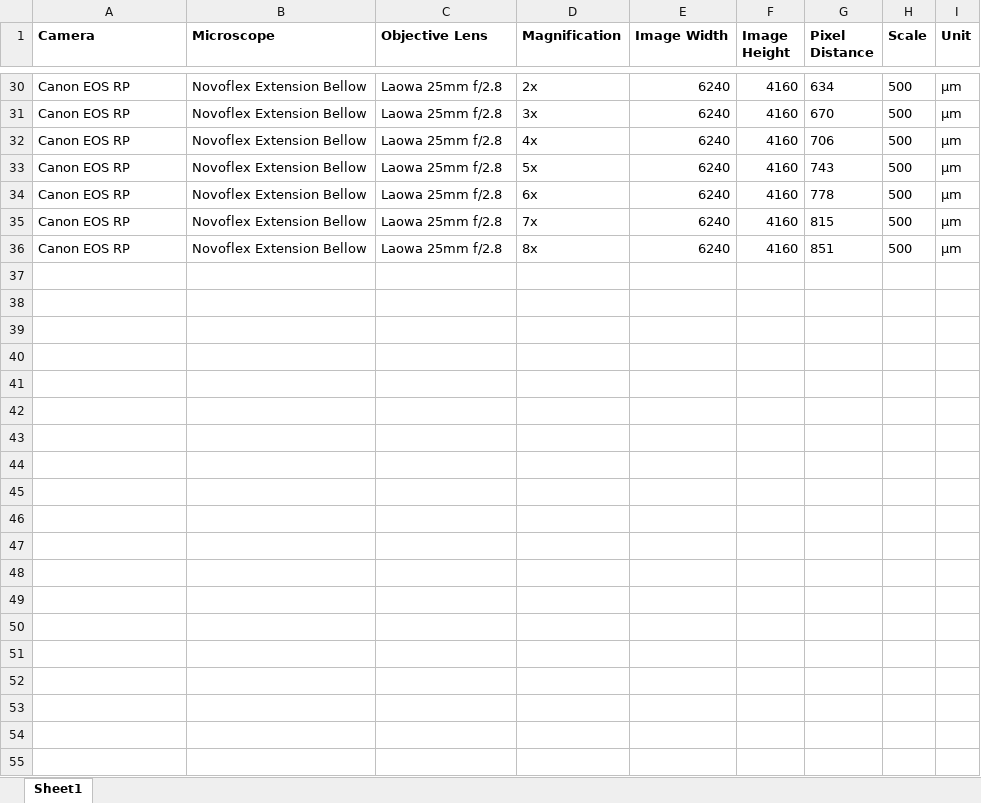
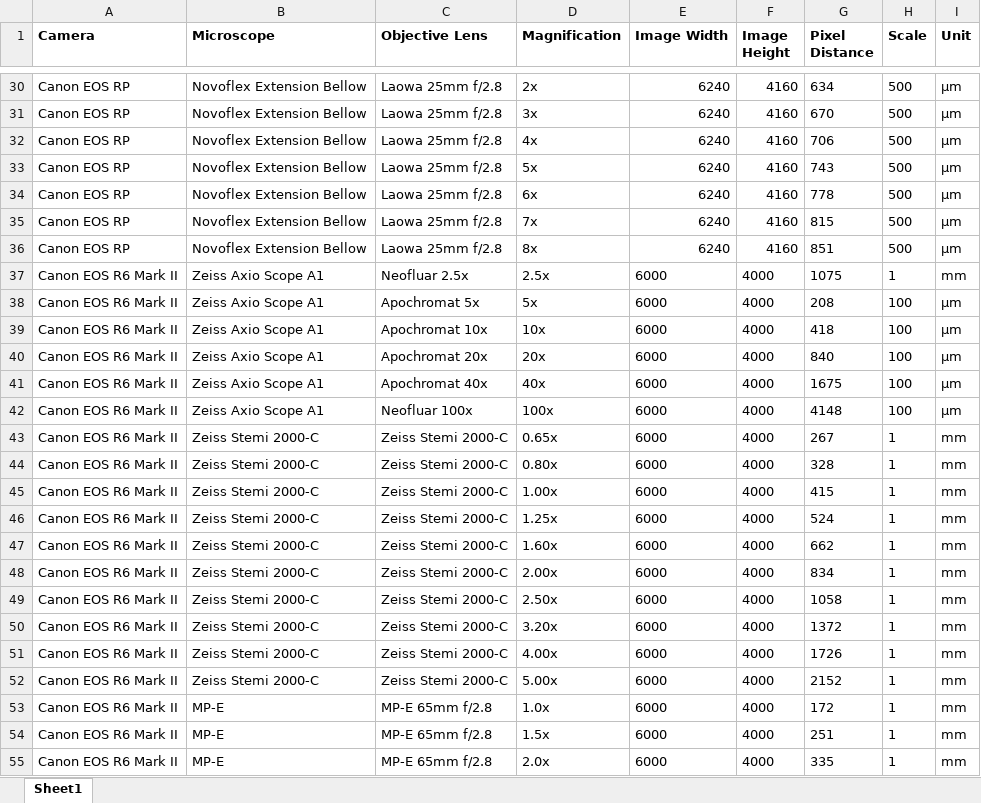
Before and after one commit to korseby/scale_bar, an Excel workbook: scale_bar_distances.xlsx, sheet Sheet1, drawn as a sheet; only a part is shown, gaps mark what is left out; values as stored, in another font and other column widths than the file's, no borders; the diff covers the shown part only; the diff names each change by its address in the sheet, - before the commit and + after, or states it on an @@ line.

Commit message:
added Canon EOS R6 MArk II

```diff
--- a/scale_bar_distances.xlsx (sheet Sheet1)
+++ b/scale_bar_distances.xlsx (sheet Sheet1)
+row 37: Canon EOS R6 Mark II | Zeiss Axio Scope A1 | Neofluar 2.5x | 2.5x | 6000 | 4000 | 1075 | 1 | mm
+row 38: Canon EOS R6 Mark II | Zeiss Axio Scope A1 | Apochromat 5x | 5x | 6000 | 4000 | 208 | 100 | µm
+row 39: Canon EOS R6 Mark II | Zeiss Axio Scope A1 | Apochromat 10x | 10x | 6000 | 4000 | 418 | 100 | µm
+row 40: Canon EOS R6 Mark II | Zeiss Axio Scope A1 | Apochromat 20x | 20x | 6000 | 4000 | 840 | 100 | µm
+row 41: Canon EOS R6 Mark II | Zeiss Axio Scope A1 | Apochromat 40x | 40x | 6000 | 4000 | 1675 | 100 | µm
+row 42: Canon EOS R6 Mark II | Zeiss Axio Scope A1 | Neofluar 100x | 100x | 6000 | 4000 | 4148 | 100 | µm
+row 43: Canon EOS R6 Mark II | Zeiss Stemi 2000-C | Zeiss Stemi 2000-C | 0.65x | 6000 | 4000 | 267 | 1 | mm
+row 44: Canon EOS R6 Mark II | Zeiss Stemi 2000-C | Zeiss Stemi 2000-C | 0.80x | 6000 | 4000 | 328 | 1 | mm
+row 45: Canon EOS R6 Mark II | Zeiss Stemi 2000-C | Zeiss Stemi 2000-C | 1.00x | 6000 | 4000 | 415 | 1 | mm
+row 46: Canon EOS R6 Mark II | Zeiss Stemi 2000-C | Zeiss Stemi 2000-C | 1.25x | 6000 | 4000 | 524 | 1 | mm
+row 47: Canon EOS R6 Mark II | Zeiss Stemi 2000-C | Zeiss Stemi 2000-C | 1.60x | 6000 | 4000 | 662 | 1 | mm
+row 48: Canon EOS R6 Mark II | Zeiss Stemi 2000-C | Zeiss Stemi 2000-C | 2.00x | 6000 | 4000 | 834 | 1 | mm
+row 49: Canon EOS R6 Mark II | Zeiss Stemi 2000-C | Zeiss Stemi 2000-C | 2.50x | 6000 | 4000 | 1058 | 1 | mm
+row 50: Canon EOS R6 Mark II | Zeiss Stemi 2000-C | Zeiss Stemi 2000-C | 3.20x | 6000 | 4000 | 1372 | 1 | mm
+row 51: Canon EOS R6 Mark II | Zeiss Stemi 2000-C | Zeiss Stemi 2000-C | 4.00x | 6000 | 4000 | 1726 | 1 | mm
+row 52: Canon EOS R6 Mark II | Zeiss Stemi 2000-C | Zeiss Stemi 2000-C | 5.00x | 6000 | 4000 | 2152 | 1 | mm
+row 53: Canon EOS R6 Mark II | MP-E | MP-E 65mm f/2.8 | 1.0x | 6000 | 4000 | 172 | 1 | mm
+row 54: Canon EOS R6 Mark II | MP-E | MP-E 65mm f/2.8 | 1.5x | 6000 | 4000 | 251 | 1 | mm
+row 55: Canon EOS R6 Mark II | MP-E | MP-E 65mm f/2.8 | 2.0x | 6000 | 4000 | 335 | 1 | mm
```
Also changed, not shown: 24 added rows and 11 edited cells elsewhere in this sheet, 3 other files.
